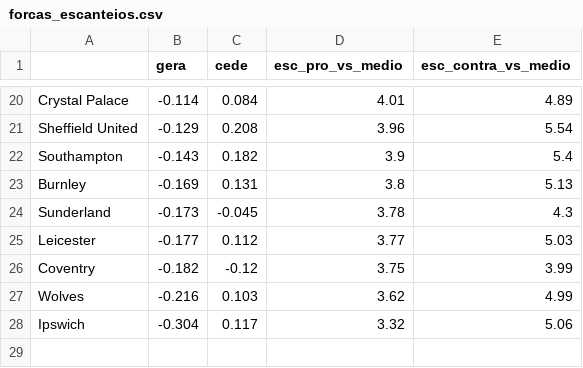
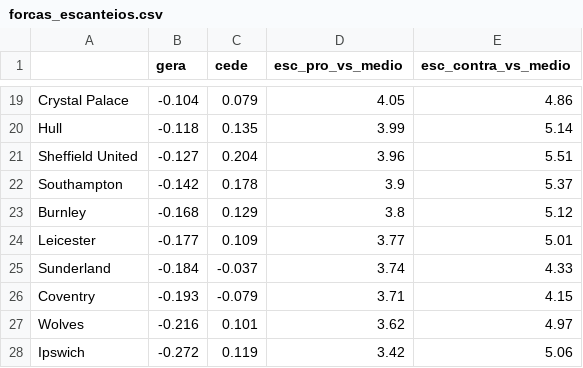
Before and after one commit to sergiosinibaldisales-art/Guess_premier_league_Teams, a CSV file: pl-big6-2627/data/processed/forcas_escanteios.csv, drawn as a sheet; only a part is shown, gaps mark what is left out; removed rows and columns are numbered as before the commit, all else as after; the diff covers the shown part only; the diff names each change by its address in the sheet, - before the commit and + after, or states it on an @@ line.

```diff
--- a/pl-big6-2627/data/processed/forcas_escanteios.csv
+++ b/pl-big6-2627/data/processed/forcas_escanteios.csv
-B19 (gera): -0.114
+B19 (gera): -0.104
-C19 (cede): 0.084
+C19 (cede): 0.079
-D19 (esc_pro_vs_medio): 4.01
+D19 (esc_pro_vs_medio): 4.05
-E19 (esc_contra_vs_medio): 4.89
+E19 (esc_contra_vs_medio): 4.86
+row 20: Hull | -0.118 | 0.135 | 3.99 | 5.14
-B21 (gera): -0.129
+B21 (gera): -0.127
-C21 (cede): 0.208
+C21 (cede): 0.204
-E21 (esc_contra_vs_medio): 5.54
+E21 (esc_contra_vs_medio): 5.51
-B22 (gera): -0.143
+B22 (gera): -0.142
-C22 (cede): 0.182
+C22 (cede): 0.178
-E22 (esc_contra_vs_medio): 5.4
+E22 (esc_contra_vs_medio): 5.37
-B23 (gera): -0.169
+B23 (gera): -0.168
-C23 (cede): 0.131
+C23 (cede): 0.129
-E23 (esc_contra_vs_medio): 5.13
+E23 (esc_contra_vs_medio): 5.12
-row 24: Sunderland | -0.173 | -0.045 | 3.78 | 4.3
-C24 (cede): 0.112
+C24 (cede): 0.109
-E24 (esc_contra_vs_medio): 5.03
+E24 (esc_contra_vs_medio): 5.01
+row 25: Sunderland | -0.184 | -0.037 | 3.74 | 4.33
-B26 (gera): -0.182
+B26 (gera): -0.193
-C26 (cede): -0.12
+C26 (cede): -0.079
-D26 (esc_pro_vs_medio): 3.75
+D26 (esc_pro_vs_medio): 3.71
-E26 (esc_contra_vs_medio): 3.99
+E26 (esc_contra_vs_medio): 4.15
-C27 (cede): 0.103
+C27 (cede): 0.101
-E27 (esc_contra_vs_medio): 4.99
+E27 (esc_contra_vs_medio): 4.97
-B28 (gera): -0.304
+B28 (gera): -0.272
-C28 (cede): 0.117
+C28 (cede): 0.119
-D28 (esc_pro_vs_medio): 3.32
+D28 (esc_pro_vs_medio): 3.42
```
Also changed, not shown: 1 added row, 2 removed rows and 60 edited cells elsewhere in this file, pl-big6-2627/data/processed/forcas.csv, pl-big6-2627/data/processed/partidas_2026-27.csv, 3 other files.
